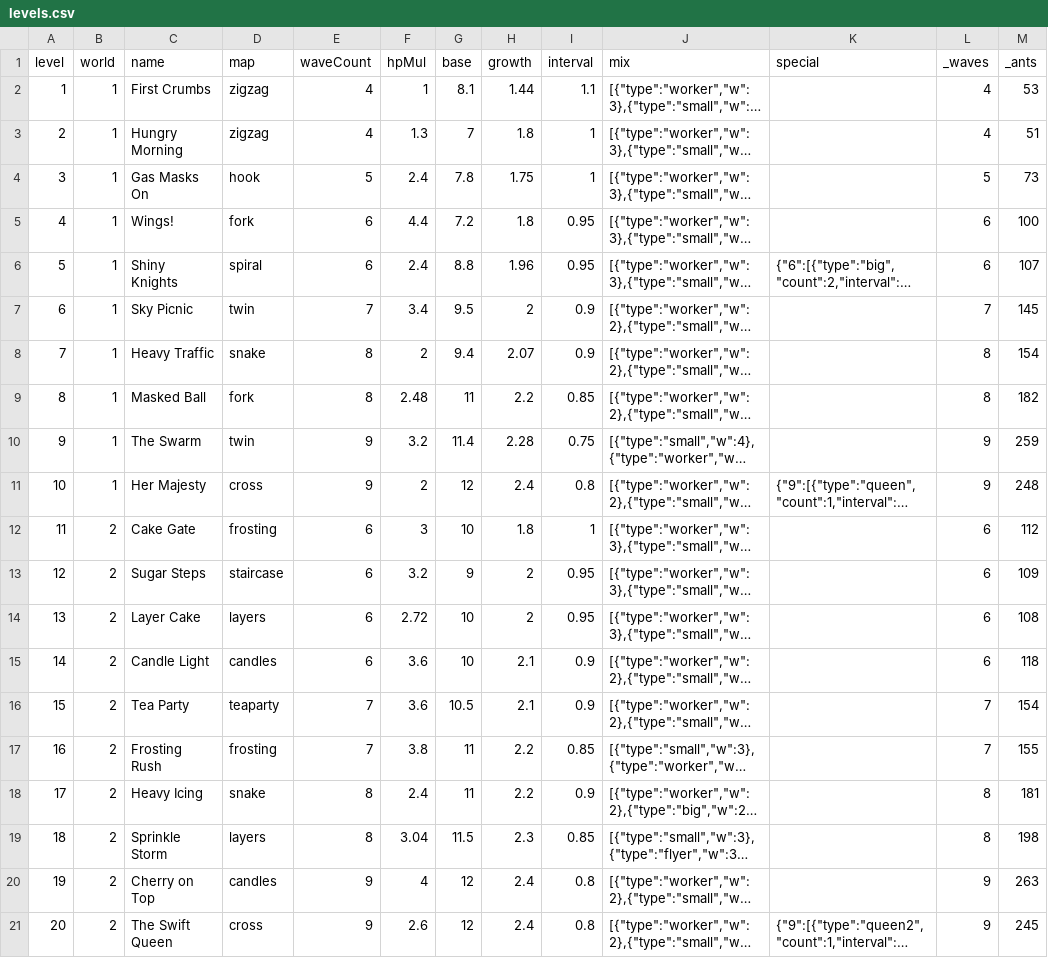
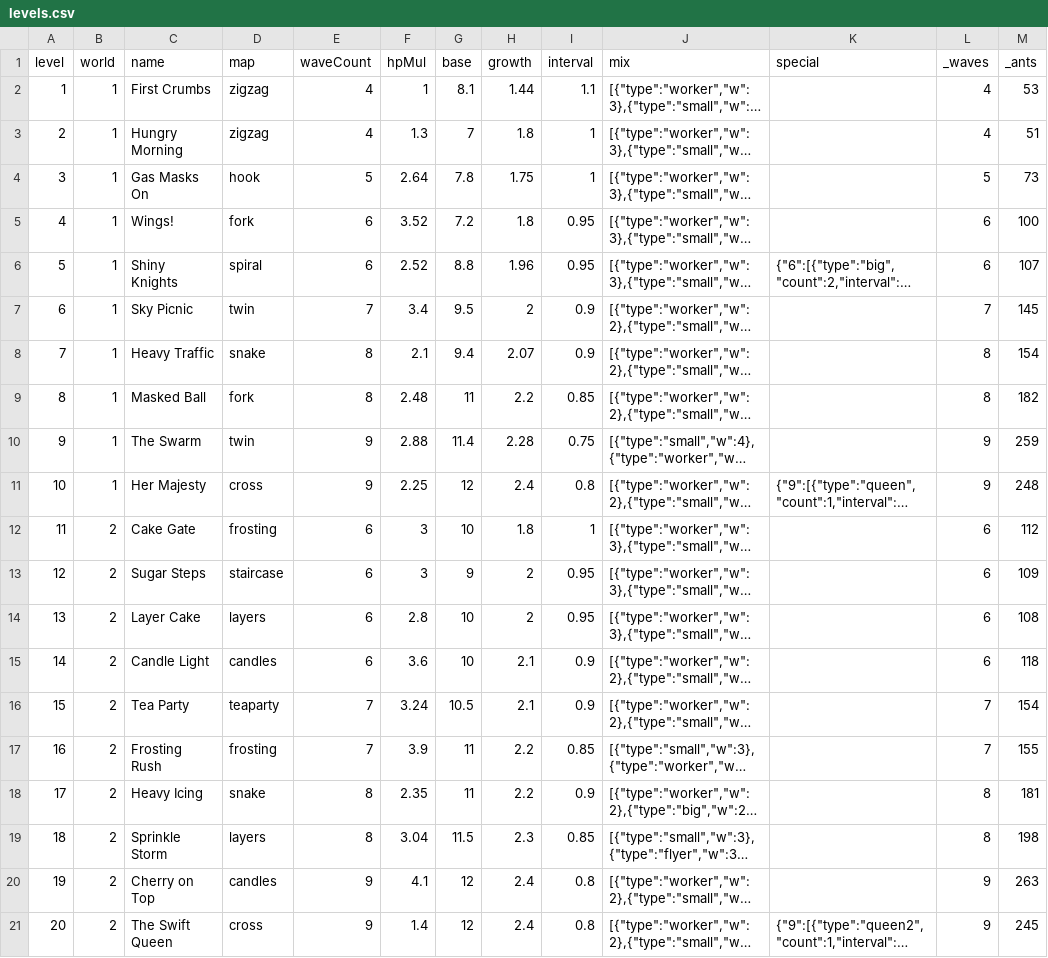
Before and after one commit to elitzur7/Crumb_defence, a CSV file: tuning/csv/levels.csv, drawn as a sheet; long unchanged cells end in …; the diff names each change by its address in the sheet, - before the commit and + after, or states it on an @@ line.

```diff
--- a/tuning/csv/levels.csv
+++ b/tuning/csv/levels.csv
-F4 (hpMul): 2.4
+F4 (hpMul): 2.64
-F5 (hpMul): 4.4
+F5 (hpMul): 3.52
-F6 (hpMul): 2.4
+F6 (hpMul): 2.52
-F8 (hpMul): 2
+F8 (hpMul): 2.1
-F10 (hpMul): 3.2
+F10 (hpMul): 2.88
-F11 (hpMul): 2
+F11 (hpMul): 2.25
-F13 (hpMul): 3.2
+F13 (hpMul): 3
-F14 (hpMul): 2.72
+F14 (hpMul): 2.8
-F16 (hpMul): 3.6
+F16 (hpMul): 3.24
-F17 (hpMul): 3.8
+F17 (hpMul): 3.9
-F18 (hpMul): 2.4
+F18 (hpMul): 2.35
-F20 (hpMul): 4
+F20 (hpMul): 4.1
-F21 (hpMul): 2.6
+F21 (hpMul): 1.4
```
Also changed, not shown: tuning/csv/ants.csv, 19 other files.
